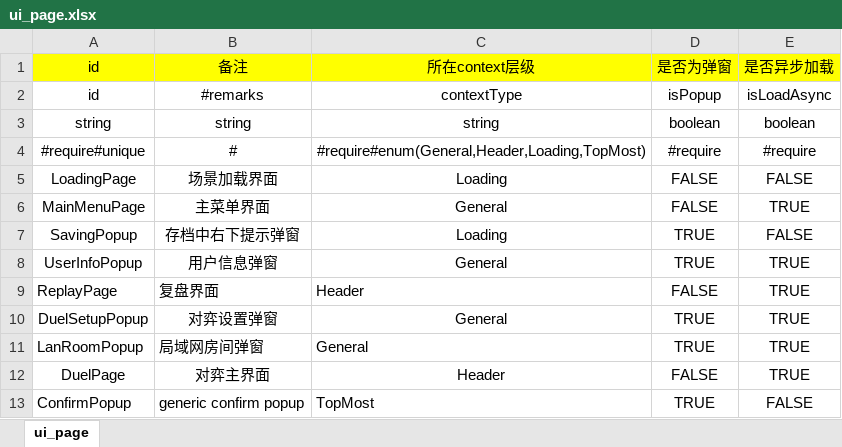
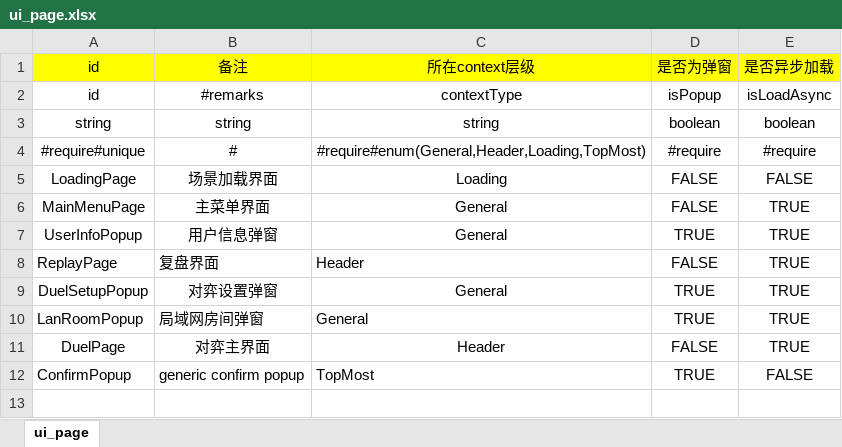
Before and after one commit to misterDDF/WeiqiXN, an Excel workbook: ConfigExporter/xlsx/ui_page.xlsx, sheet ui_page, drawn as a sheet; values as stored, in another font and other column widths than the file's, no borders; the diff names each change by its address in the sheet, - before the commit and + after, or states it on an @@ line.

```diff
--- a/ConfigExporter/xlsx/ui_page.xlsx (sheet ui_page)
+++ b/ConfigExporter/xlsx/ui_page.xlsx (sheet ui_page)
-row 7: SavingPopup | 存档中右下提示弹窗 | Loading | TRUE | FALSE
```
Also changed, not shown: 14 other files.
